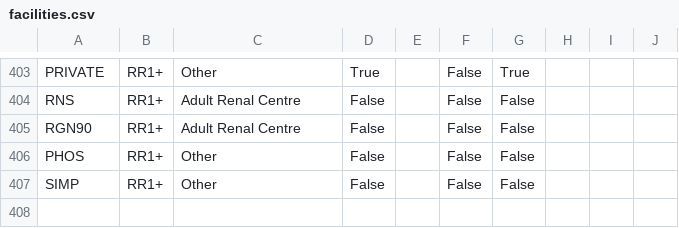
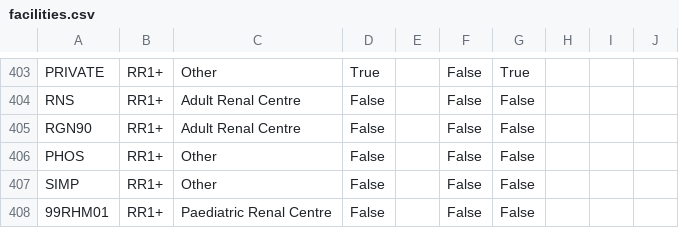
Before and after one commit to renalreg/registry-codes, a CSV file: tables/facility_new/facilities.csv, drawn as a sheet; only a part is shown, gaps mark what is left out; the diff names each change by its address in the sheet, - before the commit and + after, or states it on an @@ line.

Commit message:
Update facilities.csv

```diff
--- a/tables/facility_new/facilities.csv
+++ b/tables/facility_new/facilities.csv
+row 408: 99RHM01 | RR1+ | Paediatric Renal Centre | False |  | False | False
```
